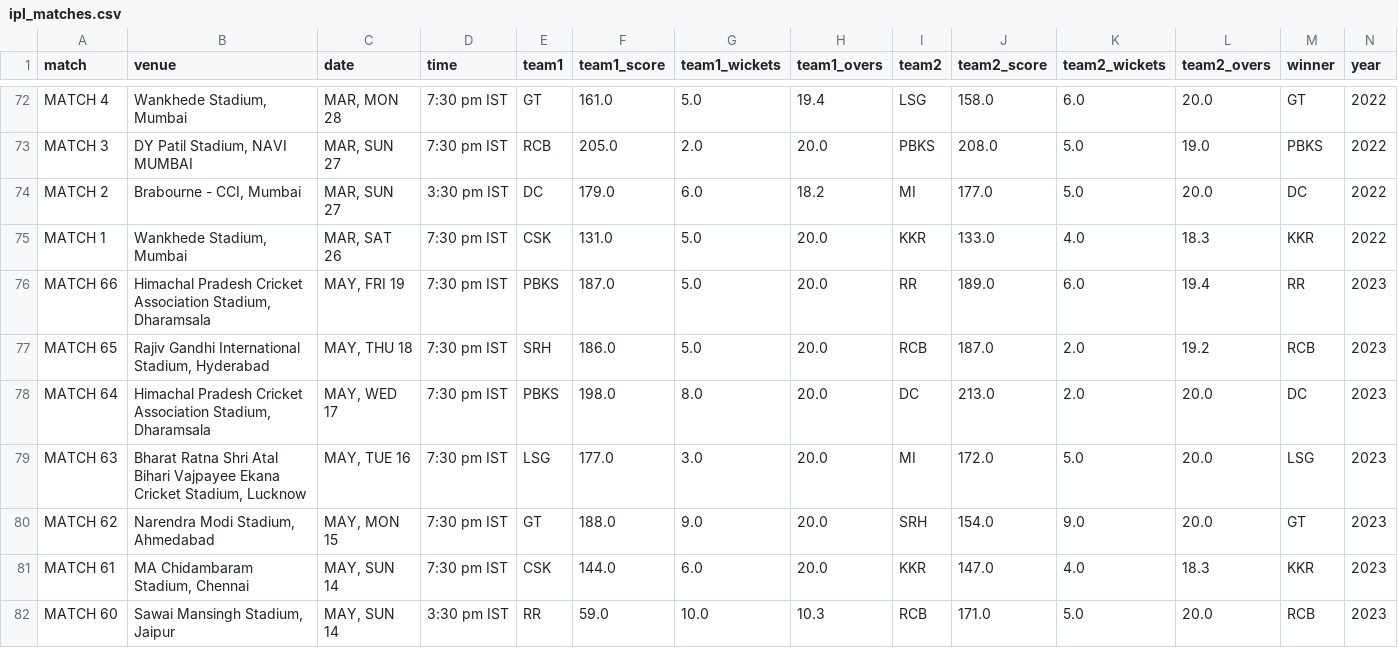
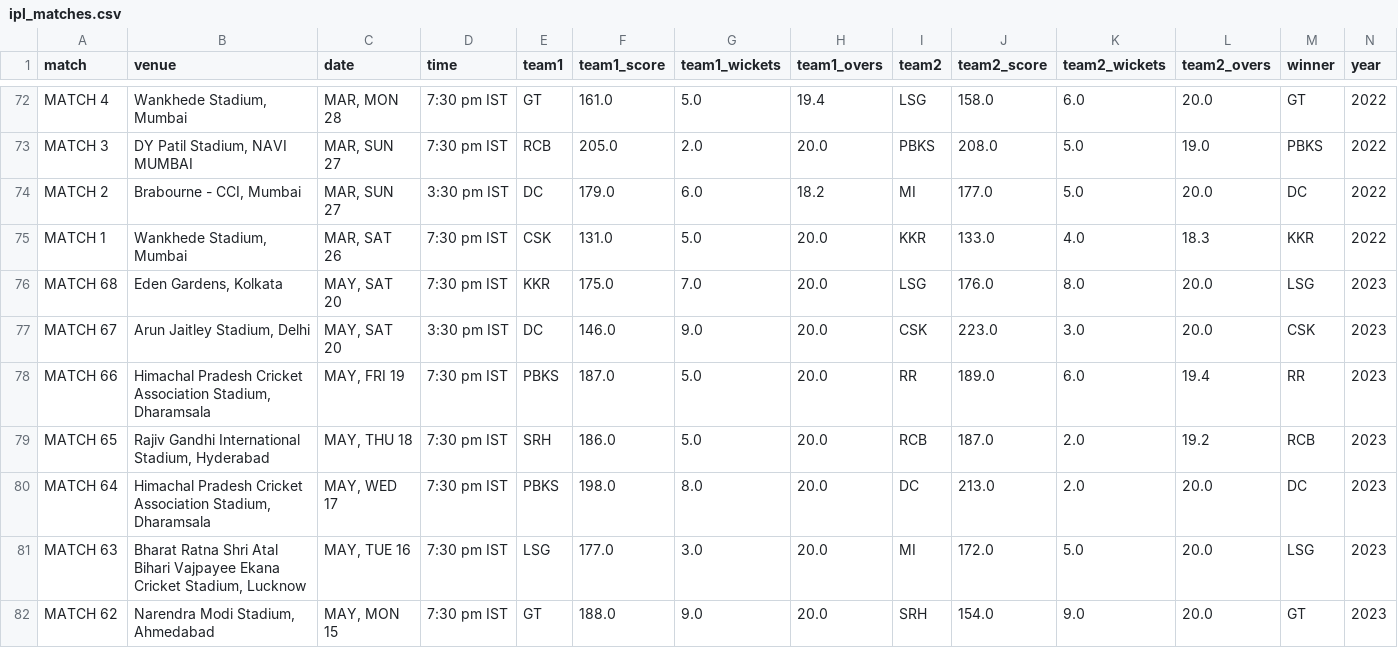
Before and after one commit to ayushjain01/IPL-Calculator, a CSV file: data/ipl_matches.csv, drawn as a sheet; only a part is shown, gaps mark what is left out; the shorter side is filled out with more unchanged rows; the diff names each change by its address in the sheet, - before the commit and + after, or states it on an @@ line.

Commit message:
Update Data

```diff
--- a/data/ipl_matches.csv
+++ b/data/ipl_matches.csv
+row 76: MATCH 68 | Eden Gardens, Kolkata | MAY, SAT 20 | 7:30 pm IST | KKR | 175.0 | 7.0 | 20.0 | LSG | 176.0 | 8.0 | 20.0 | LSG | 2023
+row 77: MATCH 67 | Arun Jaitley Stadium, Delhi | MAY, SAT 20 | 3:30 pm IST | DC | 146.0 | 9.0 | 20.0 | CSK | 223.0 | 3.0 | 20.0 | CSK | 2023
```
Also changed, not shown: data/points.csv, 1 other file.
